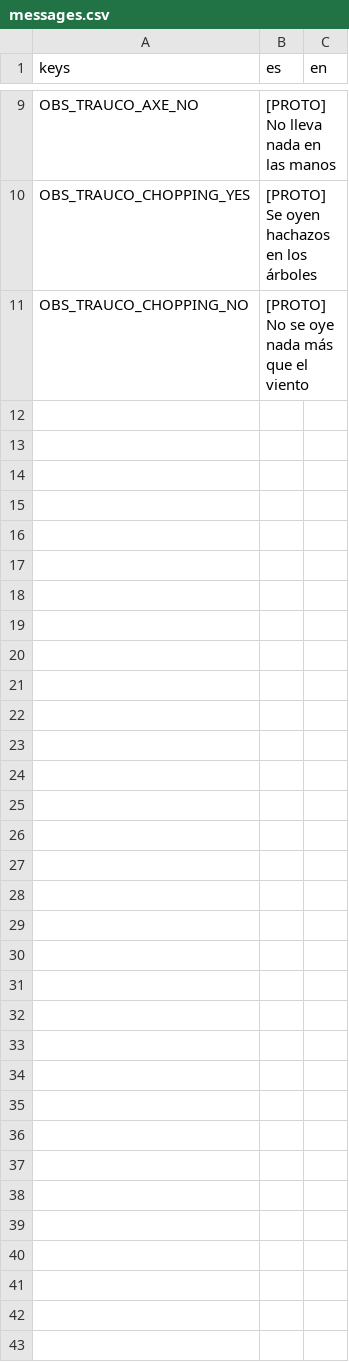
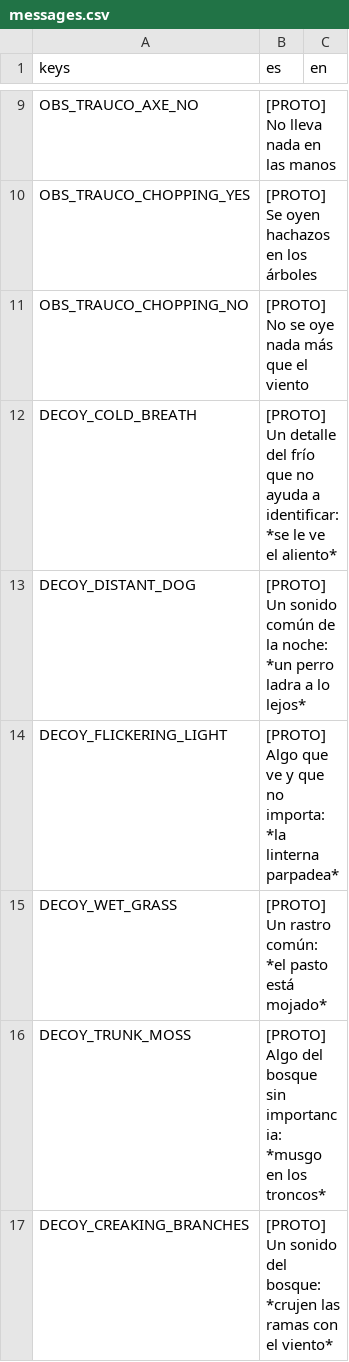
Before and after one commit to benjasaldias/SpookDial, a CSV file: data/text/messages.csv, drawn as a sheet; only a part is shown, gaps mark what is left out.

```diff
--- a/data/text/messages.csv
+++ b/data/text/messages.csv
@@ -11 +11,7 @@ OBS_TRAUCO_CHOPPING_YES,[PROTO] Se oyen hachazos en los árboles,
 OBS_TRAUCO_CHOPPING_NO,[PROTO] No se oye nada más que el viento,
+DECOY_COLD_BREATH,[PROTO] Un detalle del frío que no ayuda a identificar: *se le ve el aliento*,
+DECOY_DISTANT_DOG,[PROTO] Un sonido común de la noche: *un perro ladra a lo lejos*,
+DECOY_FLICKERING_LIGHT,[PROTO] Algo que ve y que no importa: *la linterna parpadea*,
+DECOY_WET_GRASS,[PROTO] Un rastro común: *el pasto está mojado*,
+DECOY_TRUNK_MOSS,[PROTO] Algo del bosque sin importancia: *musgo en los troncos*,
+DECOY_CREAKING_BRANCHES,[PROTO] Un sonido del bosque: *crujen las ramas con el viento*,
```
Also changed, not shown: 9 other files.
